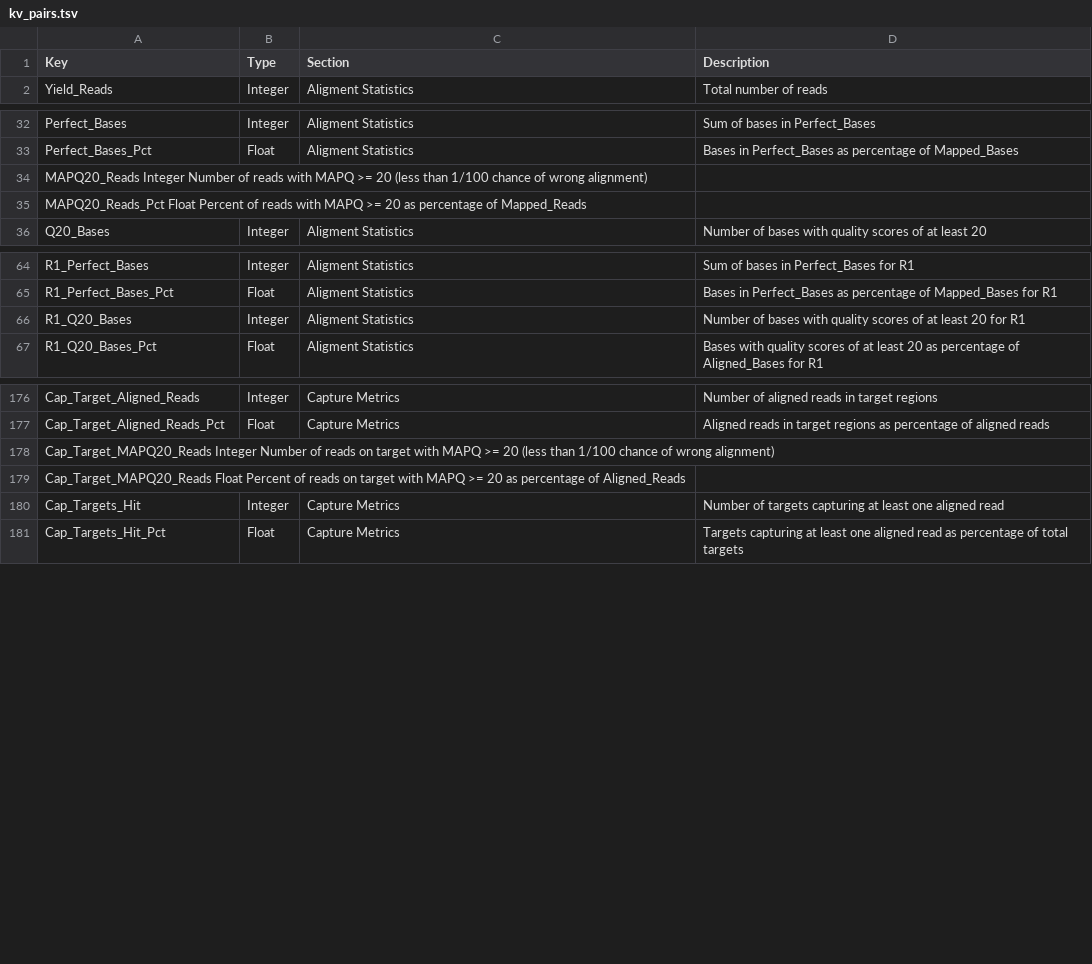
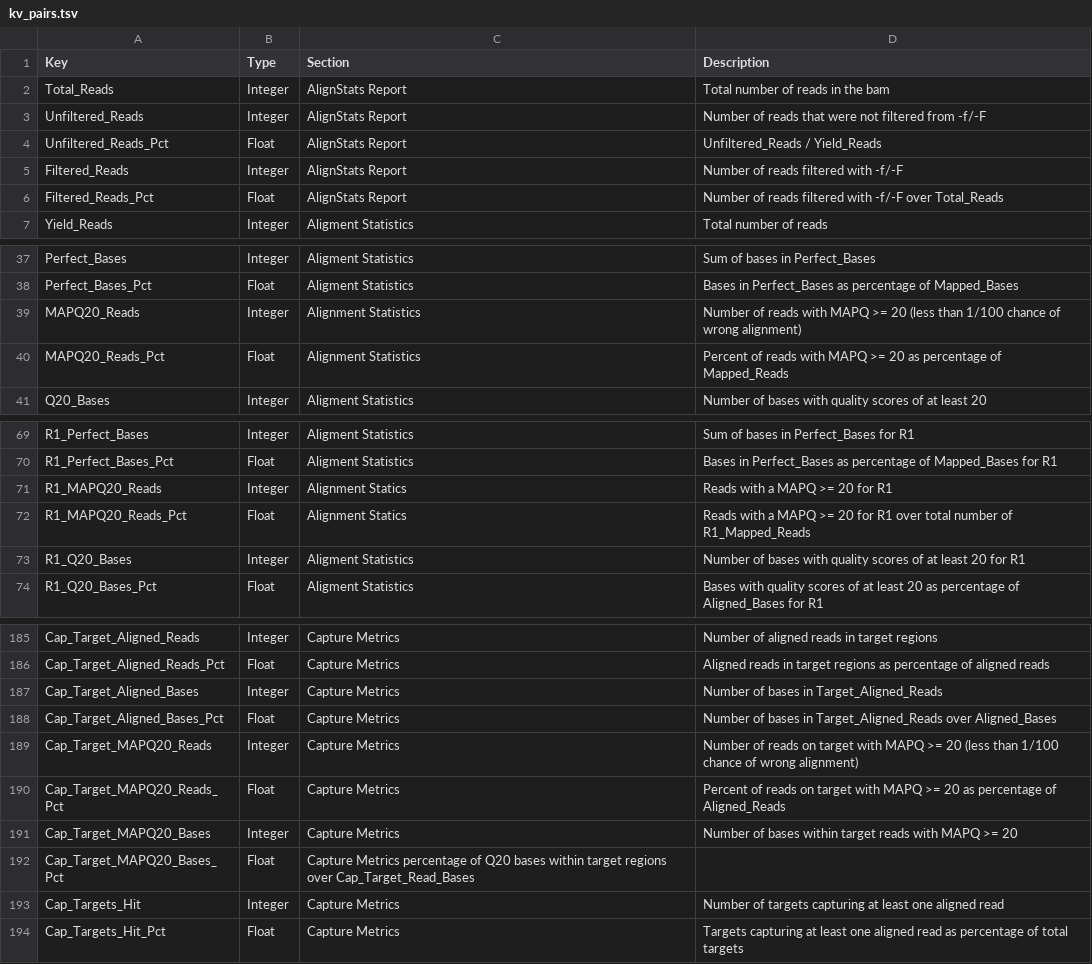
Before and after one commit to ACEnglish/alignstats, a TSV file: doc/kv_pairs.tsv, drawn as a sheet; only a part is shown, gaps mark what is left out; removed rows and columns are numbered as before the commit, all else as after; the diff covers the shown part only; the diff names each change by its address in the sheet, - before the commit and + after, or states it on an @@ line.

Commit message:
Q20 vs MAPQ20 added and docs/bug
Added metrics around Q20 and made clarifications between Q20 (for bases) and MAPQ20 (for reads)
Found metrics that were mis-documented and corrected them so there’s docs on everything the report makes.
Small issue, for some reason, capture_metrics’ t_total wasn’t populating correctly… So I moved that and it fixed it.

```diff
--- a/doc/kv_pairs.tsv
+++ b/doc/kv_pairs.tsv
+row 2: Total_Reads | Integer | AlignStats Report | Total number of reads in the bam
+row 3: Unfiltered_Reads | Integer | AlignStats Report | Number of reads that were not filtered from -f/-F
+row 4: Unfiltered_Reads_Pct | Float | AlignStats Report | Unfiltered_Reads / Yield_Reads
+row 5: Filtered_Reads | Integer | AlignStats Report | Number of reads filtered with -f/-F
+row 6: Filtered_Reads_Pct | Float | AlignStats Report | Number of reads filtered with -f/-F over Total_Reads
-row 34: MAPQ20_Reads Integer Number of reads with MAPQ >= 20 (less than 1/100 chance of wrong alignment)
-row 35: MAPQ20_Reads_Pct Float Percent of reads with MAPQ >= 20 as percentage of Mapped_Reads
+row 39: MAPQ20_Reads | Integer | Alignment Statistics | Number of reads with MAPQ >= 20 (less than 1/100 chance of wrong alignment)
+row 40: MAPQ20_Reads_Pct | Float | Alignment Statistics | Percent of reads with MAPQ >= 20 as percentage of Mapped_Reads
+row 71: R1_MAPQ20_Reads | Integer | Alignment Statics | Reads with a MAPQ >= 20 for R1
+row 72: R1_MAPQ20_Reads_Pct | Float | Alignment Statics | Reads with a MAPQ >= 20 for R1 over total number of R1_Mapped_Reads
-row 178: Cap_Target_MAPQ20_Reads Integer Number of reads on target with MAPQ >= 20 (less than 1/100 chance of wrong alignment)
-row 179: Cap_Target_MAPQ20_Reads Float Percent of reads on target with MAPQ >= 20 as percentage of Aligned_Reads
+row 187: Cap_Target_Aligned_Bases | Integer | Capture Metrics | Number of bases in Target_Aligned_Reads
+row 188: Cap_Target_Aligned_Bases_Pct | Float | Capture Metrics | Number of bases in Target_Aligned_Reads over Aligned_Bases
+row 189: Cap_Target_MAPQ20_Reads | Integer | Capture Metrics | Number of reads on target with MAPQ >= 20 (less than 1/100 chance of wrong alignment)
+row 190: Cap_Target_MAPQ20_Reads_Pct | Float | Capture Metrics | Percent of reads on target with MAPQ >= 20 as percentage of Aligned_Reads
+row 191: Cap_Target_MAPQ20_Bases | Integer | Capture Metrics | Number of bases within target reads with MAPQ >= 20
+row 192: Cap_Target_MAPQ20_Bases_Pct | Float | Capture Metrics percentage of Q20 bases within target regions over Cap_Target_Read_Bases
```
Also changed, not shown: 2 added rows, 2 removed rows and 6 edited cells elsewhere in this file, 3 other files.
